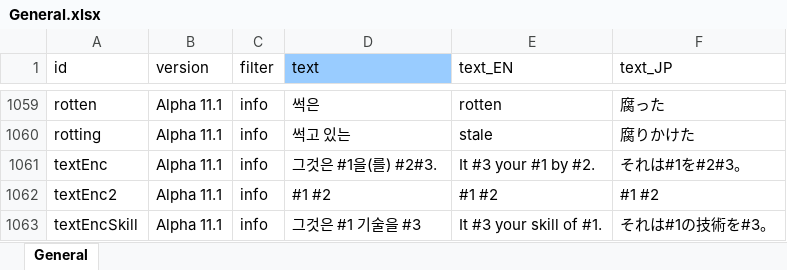
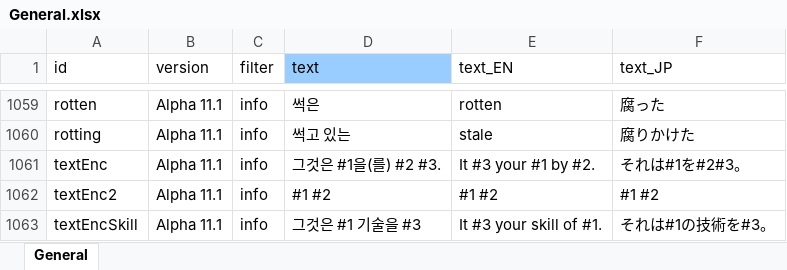
Before and after one commit to cinornu/Elin_KR, an Excel workbook: Mod_Korean/Lang/KR/Game/General.xlsx, sheet General, drawn as a sheet; only a part is shown, gaps mark what is left out; values as stored, in another font and other column widths than the file's, no borders; charts and pictures not drawn; the diff names each change by its address in the sheet, - before the commit and + after, or states it on an @@ line.

Commit message:
아이템 스텟 표기 수정

```diff
--- a/Mod_Korean/Lang/KR/Game/General.xlsx (sheet General)
+++ b/Mod_Korean/Lang/KR/Game/General.xlsx (sheet General)
-D1061 (text): 그것은 #1을(를) #2#3.
+D1061 (text): 그것은 #1을(를) #2 #3.
```
